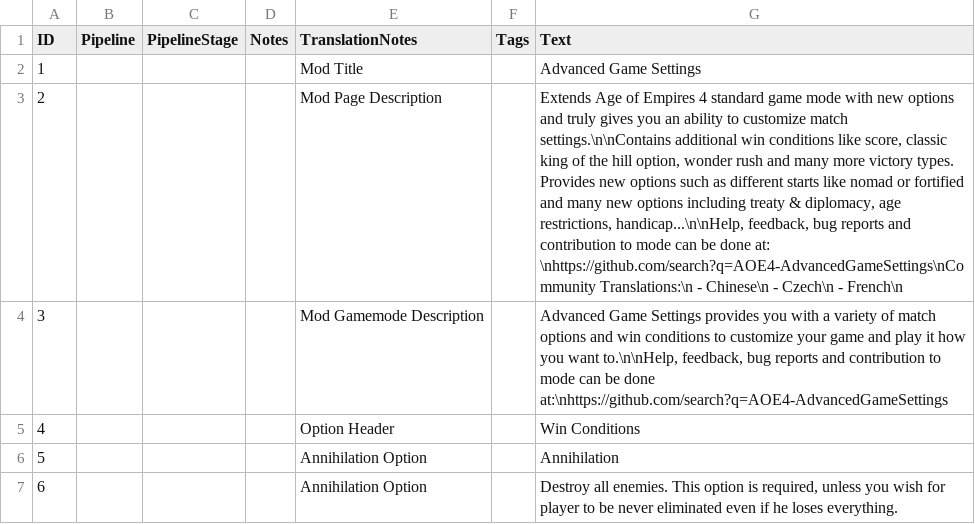
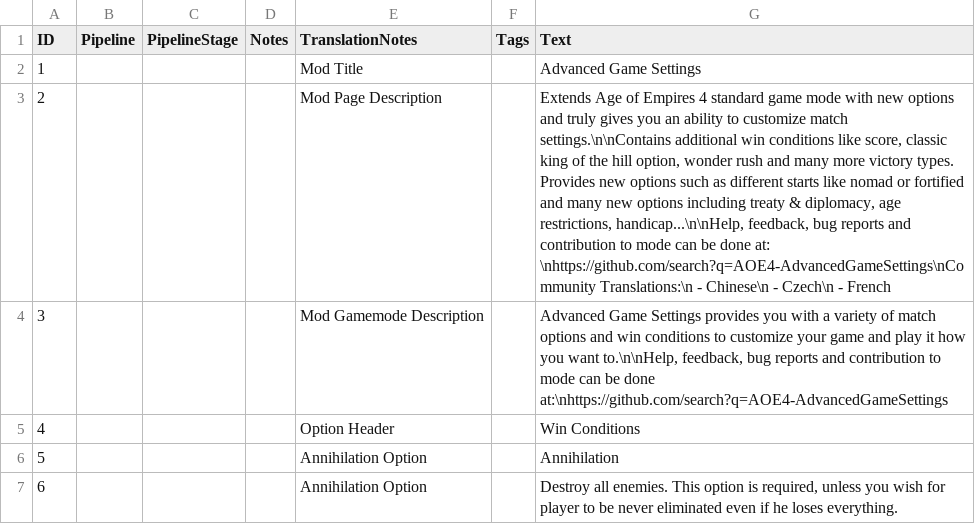
Before and after one commit to Woprok/AOE4-AdvancedGameSettings, a CSV file: assets/locdb/Advanced Game Settings_en.csv, drawn as a sheet; only a part is shown; the diff names each change by its address in the sheet, - before the commit and + after, or states it on an @@ line.

```diff
--- a/assets/locdb/Advanced Game Settings_en.csv
+++ b/assets/locdb/Advanced Game Settings_en.csv
-G3 (Text): …Czech\n - French\n
+G3 (Text): …Czech\n - French
```
Also changed, not shown: 1 other file.
